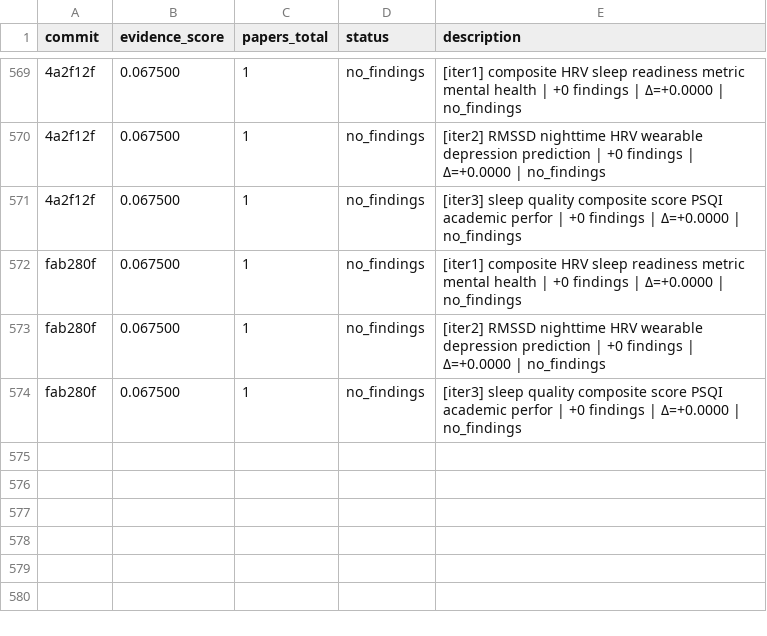
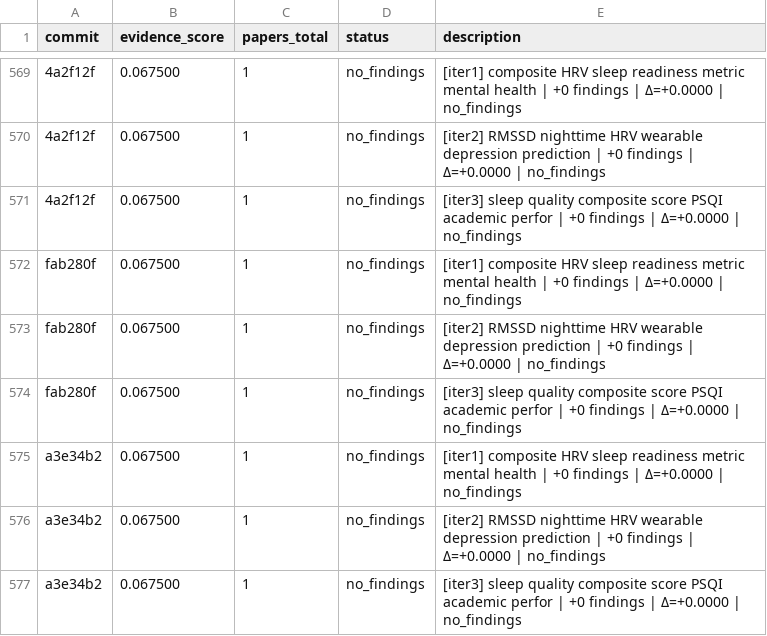
Before and after one commit to notebook-learnzy/physio-research, a TSV file: results.tsv, drawn as a sheet; only a part is shown, gaps mark what is left out; the diff names each change by its address in the sheet, - before the commit and + after, or states it on an @@ line.

Commit message:
research: score=0.067500 papers=1 [2026-06-02T21:33:09Z]

```diff
--- a/results.tsv
+++ b/results.tsv
+row 575: a3e34b2 | 0.067500 | 1 | no_findings | [iter1] composite HRV sleep readiness metric mental health | +0 findings | Δ=+0.0000 | no_findings
+row 576: a3e34b2 | 0.067500 | 1 | no_findings | [iter2] RMSSD nighttime HRV wearable depression prediction | +0 findings | Δ=+0.0000 | no_findings
+row 577: a3e34b2 | 0.067500 | 1 | no_findings | [iter3] sleep quality composite score PSQI academic perfor | +0 findings | Δ=+0.0000 | no_findings
```
